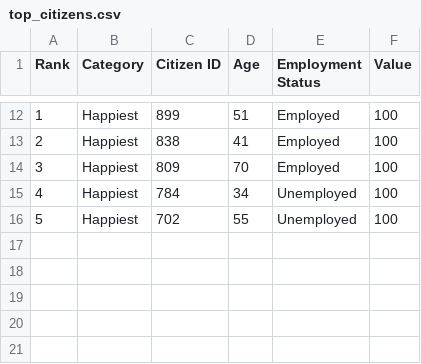
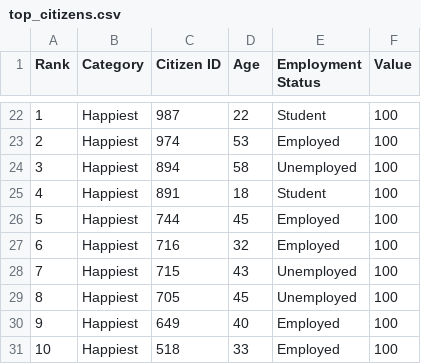
Before and after one commit to yashwanthbharadwaj31/AI-population-simulator, a CSV file: exports/top_citizens.csv, drawn as a sheet; only a part is shown, gaps mark what is left out; the diff covers the shown part only.

```diff
--- a/exports/top_citizens.csv
+++ b/exports/top_citizens.csv
@@ -12,5 +22,10 @@ Rank,Category,Citizen ID,Age,Employment Status,Value
-1,Happiest,899,51,Employed,100
-2,Happiest,838,41,Employed,100
-3,Happiest,809,70,Employed,100
-4,Happiest,784,34,Unemployed,100
-5,Happiest,702,55,Unemployed,100
+1,Happiest,987,22,Student,100
+2,Happiest,974,53,Employed,100
+3,Happiest,894,58,Unemployed,100
+4,Happiest,891,18,Student,100
+5,Happiest,744,45,Employed,100
+6,Happiest,716,32,Employed,100
+7,Happiest,715,43,Unemployed,100
+8,Happiest,705,45,Unemployed,100
+9,Happiest,649,40,Employed,100
+10,Happiest,518,33,Employed,100
```
Also changed, not shown: 10 added rows and 29 edited cells elsewhere in this file, exports/analytics_summary.csv, exports/population_data.csv, 10 other files.
